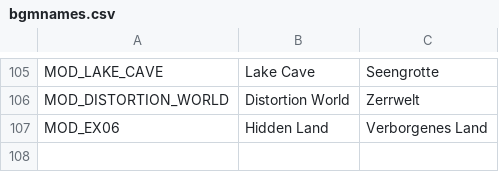
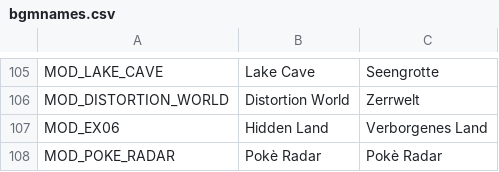
Before and after one commit to neo-engine/fsdata, a CSV file: data/bgmnames.csv, drawn as a sheet; only a part is shown, gaps mark what is left out; the diff names each change by its address in the sheet, - before the commit and + after, or states it on an @@ line.

Commit message:
...

```diff
--- a/data/bgmnames.csv
+++ b/data/bgmnames.csv
+row 108: MOD_POKE_RADAR | Pokè Radar | Pokè Radar
```
